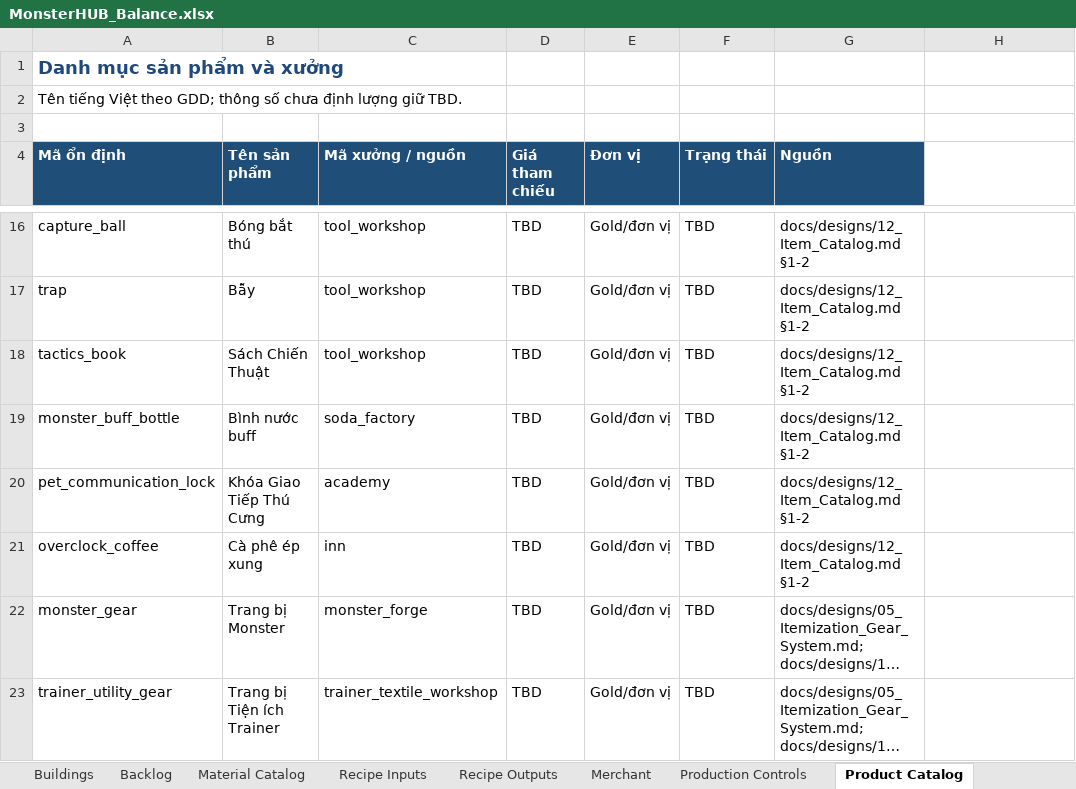
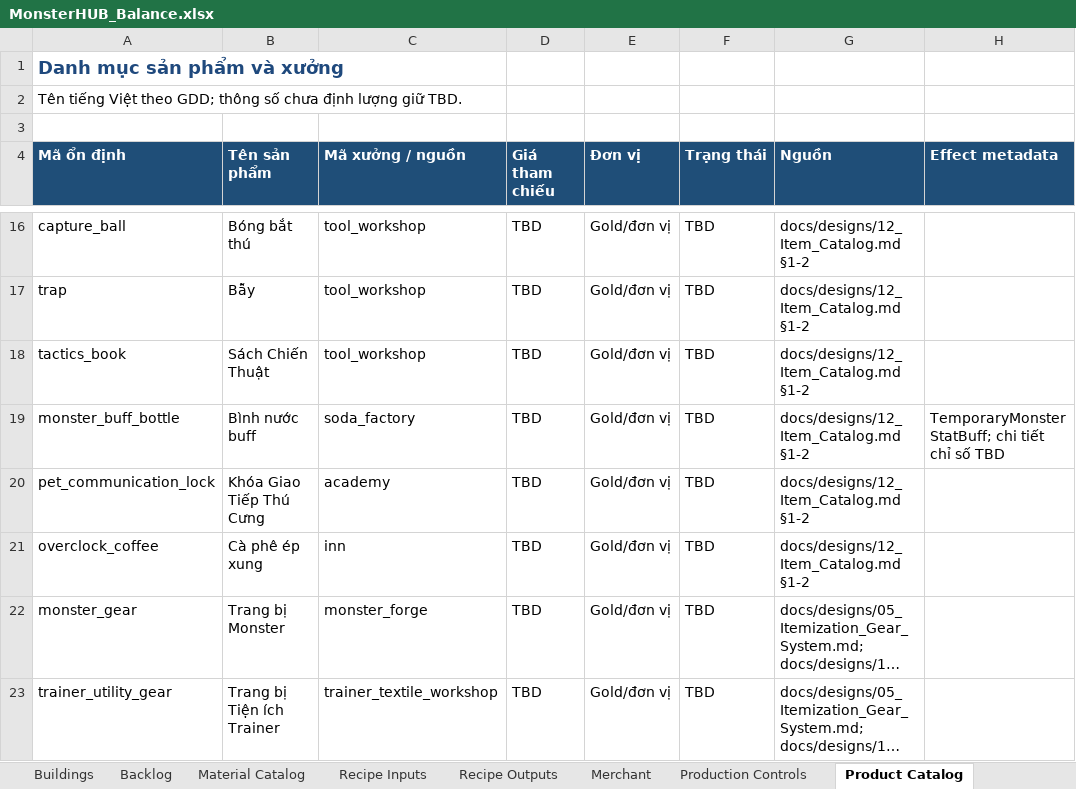
Before and after one commit to slym1v98/monster_hub_tycoon, an Excel workbook: docs/balance/MonsterHUB_Balance.xlsx, sheet Product Catalog, drawn as a sheet; only a part is shown, gaps mark what is left out; long unchanged cells end in …; values as stored, in another font and other column widths than the file's, no borders; the diff names each change by its address in the sheet, - before the commit and + after, or states it on an @@ line.

```diff
--- a/docs/balance/MonsterHUB_Balance.xlsx (sheet Product Catalog)
+++ b/docs/balance/MonsterHUB_Balance.xlsx (sheet Product Catalog)
-H4: (empty)
+H4: Effect metadata
-H4 fill: none
+H4 fill: #1F4E78
-H19 (Effect metadata): (empty)
+H19 (Effect metadata): TemporaryMonsterStatBuff; chi tiết chỉ số TBD
```
Also changed, not shown: sheet Recipe Inputs, sheet Recipe Outputs, sheet Overview, other sheet tabs, 6 other files.
